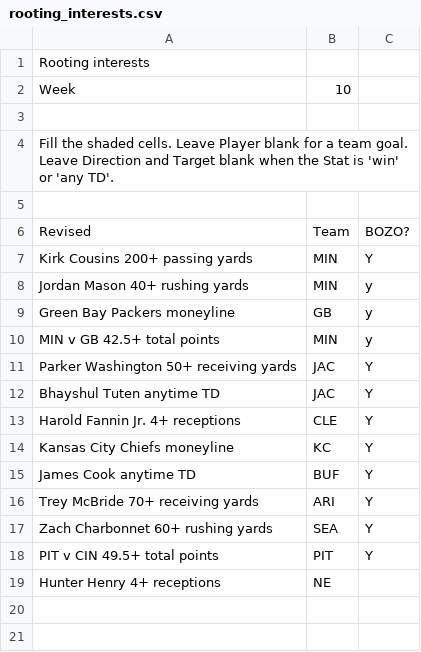
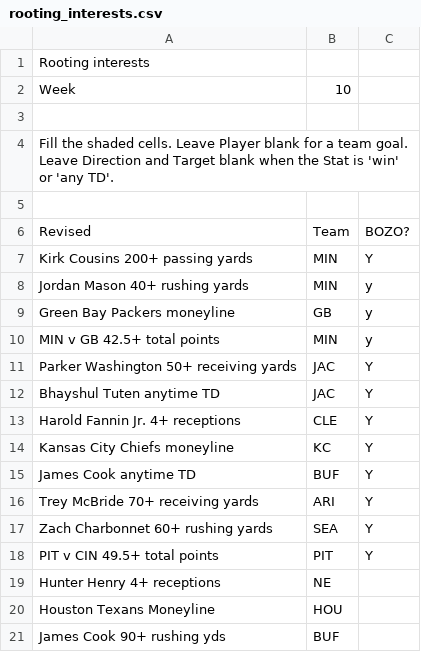
Before and after one commit to jwright010/football-dashboard, a CSV file: imports/rooting_interests.csv, drawn as a sheet; the diff names each change by its address in the sheet, - before the commit and + after, or states it on an @@ line.

Commit message:
Rooting interests from the Google Sheet

```diff
--- a/imports/rooting_interests.csv
+++ b/imports/rooting_interests.csv
+row 20: Houston Texans Moneyline | HOU
+row 21: James Cook 90+ rushing yds | BUF
```
